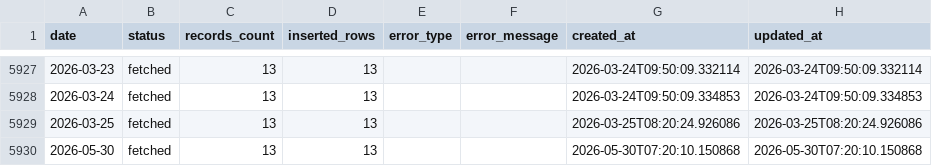
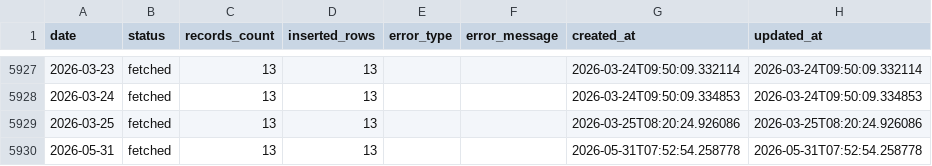
Before and after one commit to juanluserra/fuel-recommender-murcia, a CSV file: data/history/alcantarilla_murcia/fetch_log.csv, drawn as a sheet; only a part is shown, gaps mark what is left out.

```diff
--- a/data/history/alcantarilla_murcia/fetch_log.csv
+++ b/data/history/alcantarilla_murcia/fetch_log.csv
@@ -5929,2 +5929,2 @@ date,status,records_count,inserted_rows,error_type,error_message,created_at,upda
 2026-03-25,fetched,13,13,,,2026-03-25T08:20:24.926086,2026-03-25T08:20:24.926086
-2026-05-30,fetched,13,13,,,2026-05-30T07:20:10.150868,2026-05-30T07:20:10.150868
+2026-05-31,fetched,13,13,,,2026-05-31T07:52:54.258778,2026-05-31T07:52:54.258778
```
Also changed, not shown: data/history/alcantarilla_murcia/stations.csv, data/latest/alcantarilla_murcia__precio_gasoleo_a__latest.csv, 4 other files.
